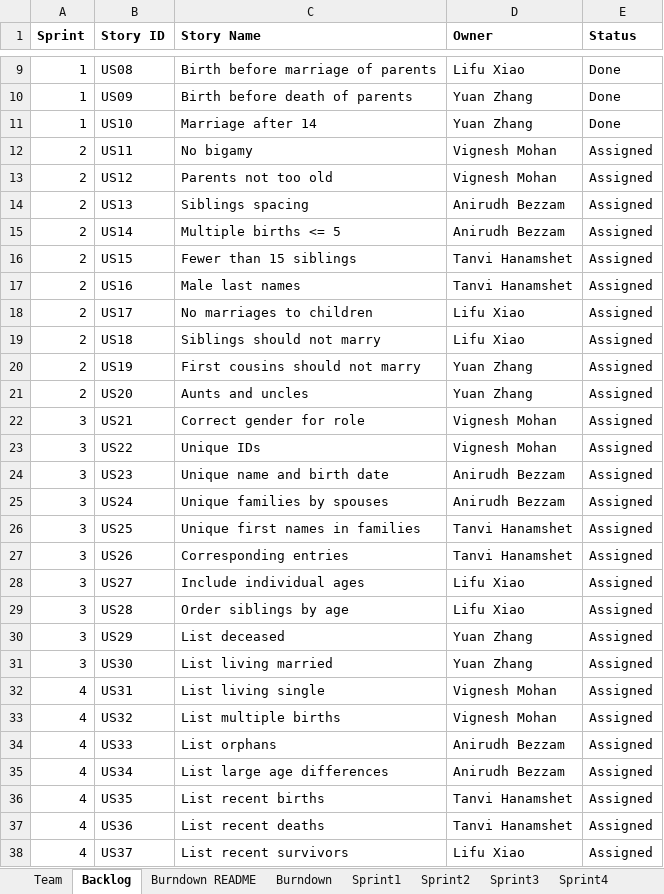
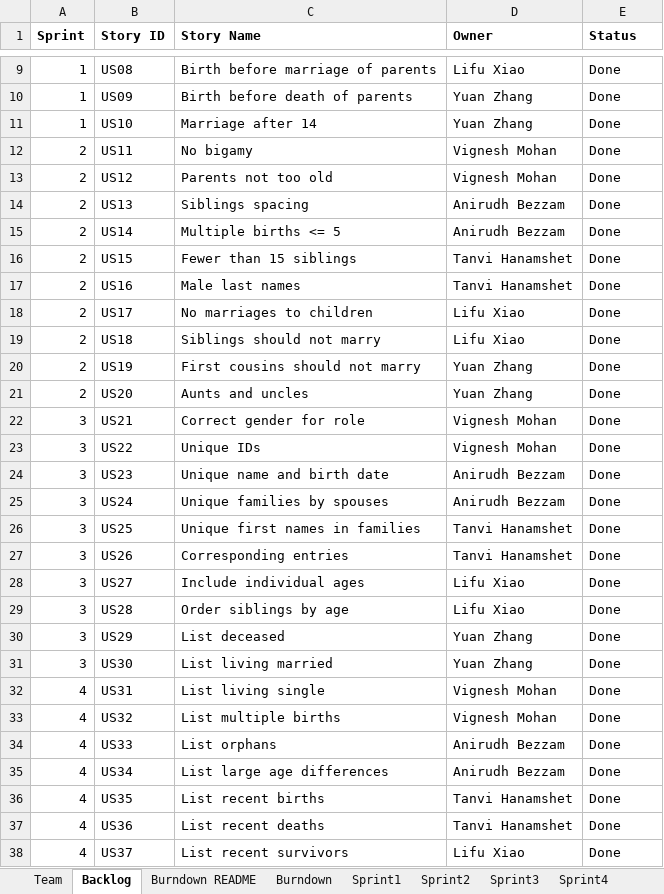
Before and after one commit to Kybeth/SSW555-GEDCOM-Develop-Team02, an Excel workbook: doc/Team2Report.xlsx, sheet Backlog, drawn as a sheet; only a part is shown, gaps mark what is left out; values as stored, in another font and other column widths than the file's, no borders; the diff covers the shown part only; the diff names each change by its address in the sheet, - before the commit and + after, or states it on an @@ line.

```diff
--- a/doc/Team2Report.xlsx (sheet Backlog)
+++ b/doc/Team2Report.xlsx (sheet Backlog)
-E12:E38 (Status): Assigned
+E12:E38 (Status): Done
```
Also changed, not shown: 3 edited cells elsewhere in this sheet, sheet Sprint4, sheet Burndown, charts or pictures.
